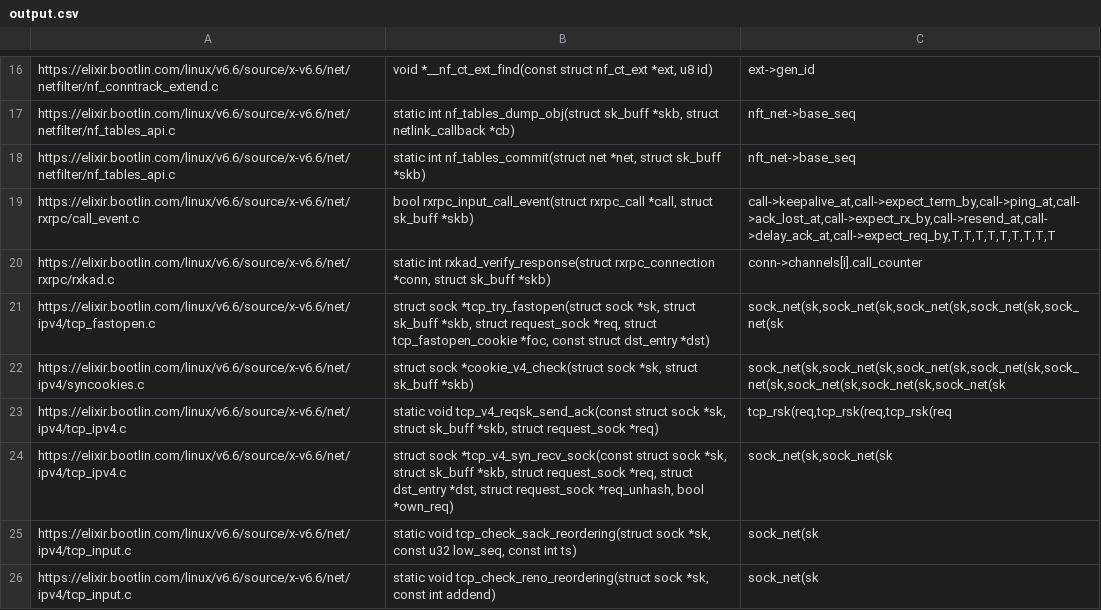
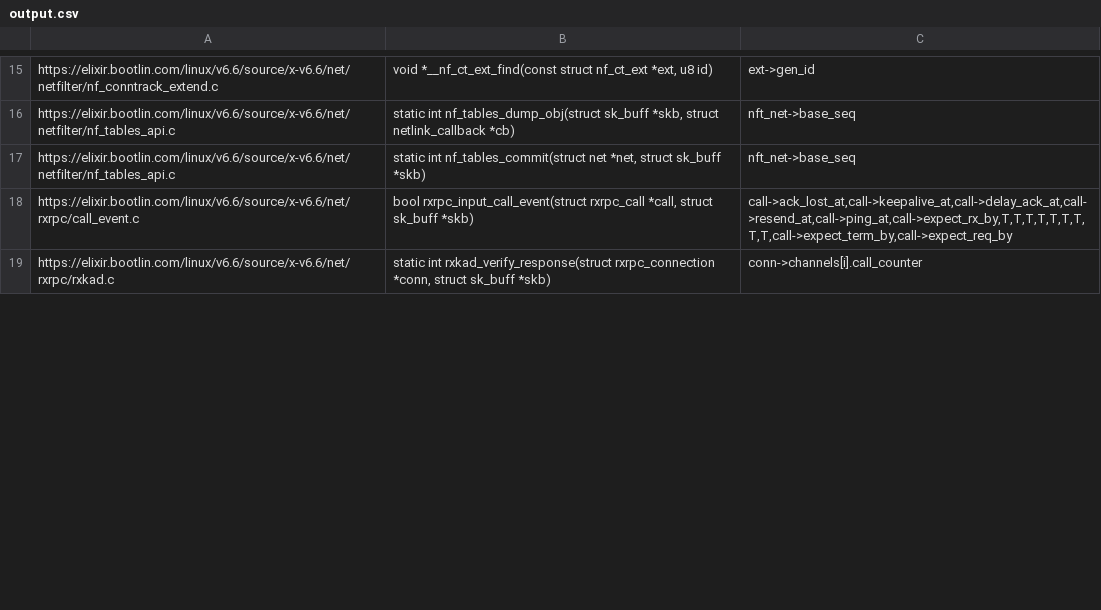
Before and after one commit to linkeLi0421/pattern-matching, a CSV file: output.csv, drawn as a sheet; only a part is shown, gaps mark what is left out; the diff covers the shown part only.

```diff
--- a/output.csv
+++ b/output.csv
@@ -18,9 +17,3 @@ https://elixir.bootlin.com/linux/v6.6/source/x-v6.6/net/netfilter/nf_tables_api.
 https://elixir.bootlin.com/linux/v6.6/source/x-v6.6/net/netfilter/nf_tables_api.c,"static int nf_tables_commit(struct net *net, struct sk_buff *skb)",nft_net->base_seq
-https://elixir.bootlin.com/linux/v6.6/source/x-v6.6/net/rxrpc/call_event.c,"bool rxrpc_input_call_event(struct rxrpc_call *call, struct sk_buff *skb)","call->keepalive_at,call->expect_term_by,call->ping_at,call->ack_lost_at,call->expect_rx_by,call->resend_at,call->delay_ack_at,call->expect_req_by,T,T,T,T,T,T,T,T,T"
+https://elixir.bootlin.com/linux/v6.6/source/x-v6.6/net/rxrpc/call_event.c,"bool rxrpc_input_call_event(struct rxrpc_call *call, struct sk_buff *skb)","call->ack_lost_at,call->keepalive_at,call->delay_ack_at,call->resend_at,call->ping_at,call->expect_rx_by,T,T,T,T,T,T,T,T,T,call->expect_term_by,call->expect_req_by"
 https://elixir.bootlin.com/linux/v6.6/source/x-v6.6/net/rxrpc/rxkad.c,"static int rxkad_verify_response(struct rxrpc_connection *conn, struct sk_buff *skb)",conn->channels[i].call_counter
-https://elixir.bootlin.com/linux/v6.6/source/x-v6.6/net/ipv4/tcp_fastopen.c,"struct sock *tcp_try_fastopen(struct sock *sk, struct sk_buff *skb,      struct request_sock *req,      struct tcp_fastopen_cookie *foc,      const struct dst_entry *dst)","sock_net(sk,sock_net(sk,sock_net(sk,sock_net(sk,sock_net(sk"
-https://elixir.bootlin.com/linux/v6.6/source/x-v6.6/net/ipv4/syncookies.c,"struct sock *cookie_v4_check(struct sock *sk, struct sk_buff *skb)","sock_net(sk,sock_net(sk,sock_net(sk,sock_net(sk,sock_net(sk,sock_net(sk,sock_net(sk,sock_net(sk"
-https://elixir.bootlin.com/linux/v6.6/source/x-v6.6/net/ipv4/tcp_ipv4.c,"static void tcp_v4_reqsk_send_ack(const struct sock *sk, struct sk_buff *skb,  struct request_sock *req)","tcp_rsk(req,tcp_rsk(req,tcp_rsk(req"
-https://elixir.bootlin.com/linux/v6.6/source/x-v6.6/net/ipv4/tcp_ipv4.c,"struct sock *tcp_v4_syn_recv_sock(const struct sock *sk, struct sk_buff *skb,  struct request_sock *req,  struct dst_entry *dst,  struct request_sock *req_unhash,  bool *own_req)","sock_net(sk,sock_net(sk"
-https://elixir.bootlin.com/linux/v6.6/source/x-v6.6/net/ipv4/tcp_input.c,"static void tcp_check_sack_reordering(struct sock *sk, const u32 low_seq,      const int ts)",sock_net(sk
-https://elixir.bootlin.com/linux/v6.6/source/x-v6.6/net/ipv4/tcp_input.c,"static void tcp_check_reno_reordering(struct sock *sk, const int addend)",sock_net(sk
```
Also changed, not shown: 7 added rows, 17 removed rows and 10 edited cells elsewhere in this file, 1 other file.
